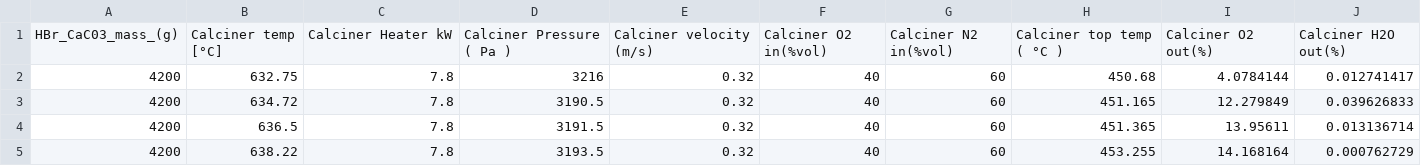
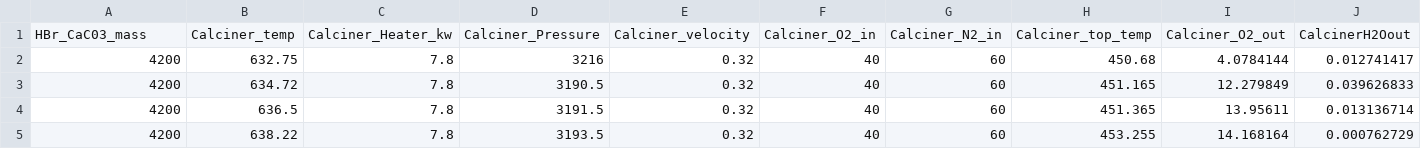
Before and after one commit to Dr-WXY/AI4EnergyProcessSystems, a CSV file: AI Models/Model 1/rankprediction/tot mass w H2O -mod ranksprediction.csv, drawn as a sheet; only a part is shown; removed rows and columns are numbered as before the commit, all else as after; rows hold the shown columns only; the diff names each change by its address in the sheet, - before the commit and + after, or states it on an @@ line.

Commit message:
Update tot mass w H2O -mod ranksprediction.csv
headers

```diff
--- a/AI Models/Model 1/rankprediction/tot mass w H2O -mod ranksprediction.csv
+++ b/AI Models/Model 1/rankprediction/tot mass w H2O -mod ranksprediction.csv
-row 1: HBr_CaC03_mass_(g) | Calciner temp [°C] | Calciner Heater kW | Calciner Pressure ( Pa ) | Calciner velocity (m/s) | Calciner O2 in(%vol) | Calciner N2 in(%vol) | Calciner top temp ( °C ) | Calciner O2 out(%) | Calciner H2O out(%)
+row 1: HBr_CaC03_mass | Calciner_temp | Calciner_Heater_kw | Calciner_Pressure | Calciner_velocity | Calciner_O2_in | Calciner_N2_in | Calciner_top_temp | Calciner_O2_out | CalcinerH2Oout
```
